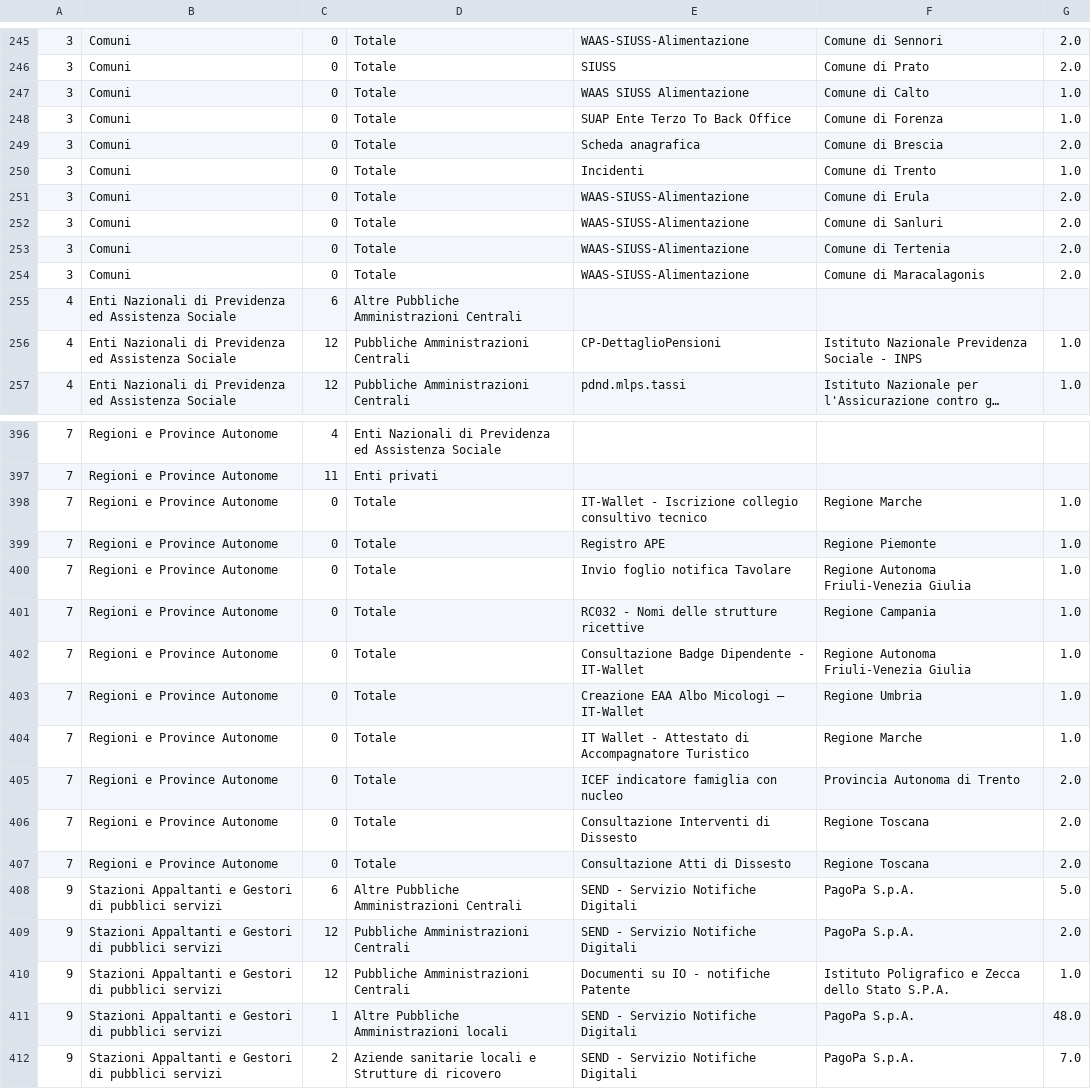
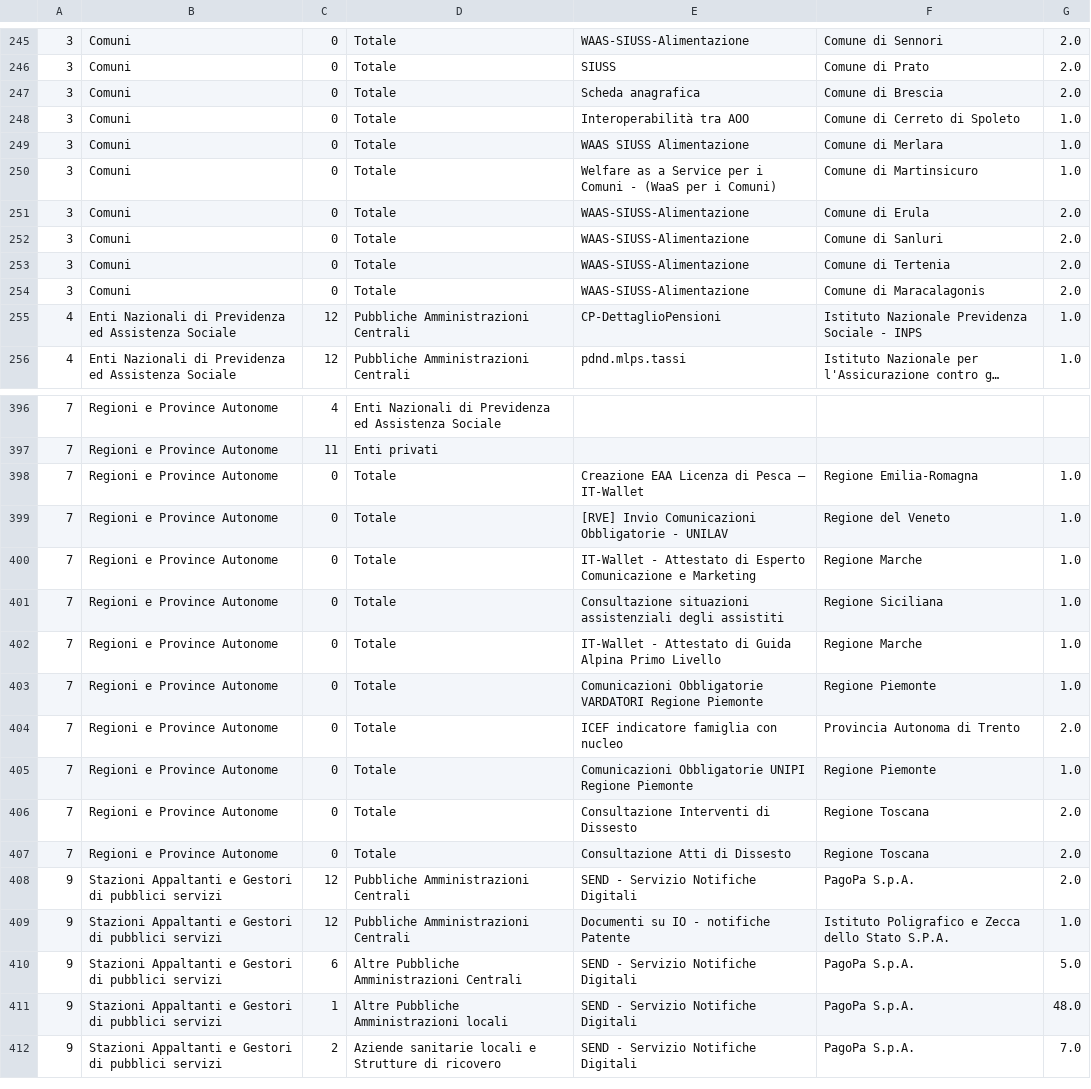
Before and after one commit to italia/pdnd-opendata, a CSV file: data/e_service_piu_utilizzati_last_six_months.csv, drawn as a sheet; only a part is shown, gaps mark what is left out; long unchanged cells end in …; removed rows and columns are numbered as before the commit, all else as after; the diff covers the shown part only; the diff names each change by its address in the sheet, - before the commit and + after, or states it on an @@ line.

Commit message:
data/e_service_piu_utilizzati_last_six_months.csv updated

```diff
--- a/data/e_service_piu_utilizzati_last_six_months.csv
+++ b/data/e_service_piu_utilizzati_last_six_months.csv
-row 247: 3 | Comuni | 0 | Totale | WAAS SIUSS Alimentazione | Comune di Calto | 1.0
-row 248: 3 | Comuni | 0 | Totale | SUAP Ente Terzo To Back Office | Comune di Forenza | 1.0
+row 248: 3 | Comuni | 0 | Totale | Interoperabilità tra AOO | Comune di Cerreto di Spoleto | 1.0
-E249: Incidenti
+E249: WAAS SIUSS Alimentazione
-F249: Comune di Trento
+F249: Comune di Merlara
+row 250: 3 | Comuni | 0 | Totale | Welfare as a Service per i Comuni - (WaaS per i Comuni) | Comune di Martinsicuro | 1.0
@@ row 255 moved to row 265: 4 @@
-E398: IT-Wallet - Iscrizione collegio consultivo tecnico
+E398: Creazione EAA Licenza di Pesca – IT-Wallet
-F398: Regione Marche
+F398: Regione Emilia-Romagna
-E399: Registro APE
+E399: [RVE] Invio Comunicazioni Obbligatorie - UNILAV
-F399: Regione Piemonte
+F399: Regione del Veneto
-row 400: 7 | Regioni e Province Autonome | 0 | Totale | Invio foglio notifica Tavolare | Regione Autonoma Friuli-Venezia Giulia | 1.0
-E400: RC032 - Nomi delle strutture ricettive
+E400: IT-Wallet - Attestato di Esperto Comunicazione e Marketing
-F400: Regione Campania
+F400: Regione Marche
-E401: Consultazione Badge Dipendente - IT-Wallet
+E401: Consultazione situazioni assistenziali degli assistiti
-F401: Regione Autonoma Friuli-Venezia Giulia
+F401: Regione Siciliana
-E402: Creazione EAA Albo Micologi – IT-Wallet
+E402: IT-Wallet - Attestato di Guida Alpina Primo Livello
-F402: Regione Umbria
+F402: Regione Marche
-E403: IT Wallet - Attestato di Accompagnatore Turistico
+E403: Comunicazioni Obbligatorie VARDATORI Regione Piemonte
-F403: Regione Marche
+F403: Regione Piemonte
+row 405: 7 | Regioni e Province Autonome | 0 | Totale | Comunicazioni Obbligatorie UNIPI Regione Piemonte | Regione Piemonte | 1.0
@@ row 408 moved to row 410: 9 @@
```
Also changed, not shown: 5 added rows, 5 removed rows, 35 moved rows and 34 edited cells elsewhere in this file.
